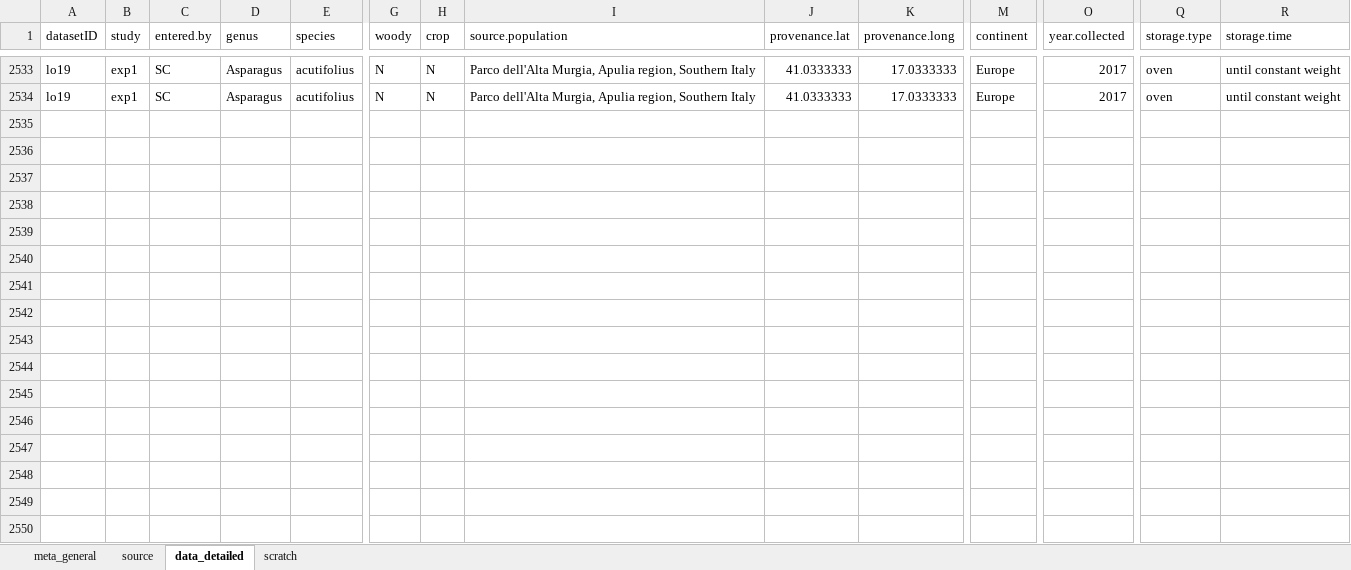
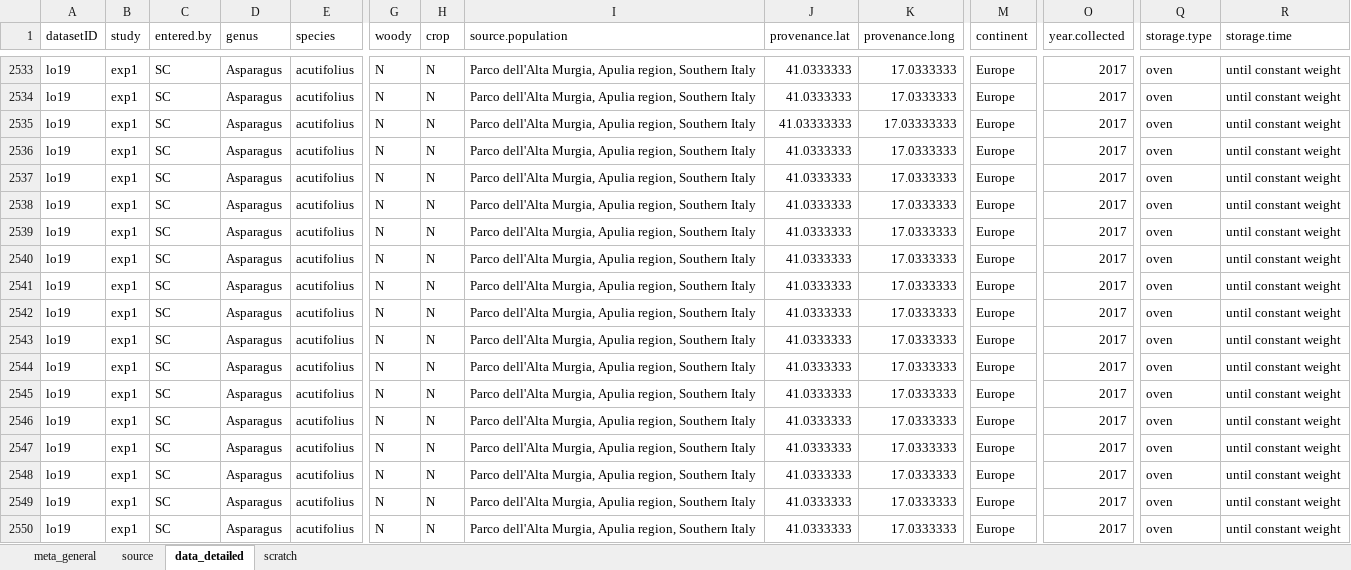
Before and after one commit to lizzieinvancouver/egret, an Excel workbook: data/oegres_SC/oegres_SC.xlsx, sheet data_detailed, drawn as a sheet; only a part is shown, gaps mark what is left out; values as stored, in another font and other column widths than the file's, no borders; rows hold the shown columns only; the diff names each change by its address in the sheet, - before the commit and + after, or states it on an @@ line.

Commit message:
data scraping

```diff
--- a/data/oegres_SC/oegres_SC.xlsx (sheet data_detailed)
+++ b/data/oegres_SC/oegres_SC.xlsx (sheet data_detailed)
+row 2535: lo19 | exp1 | SC | Asparagus | acutifolius | N | N | Parco dell'Alta Murgia, Apulia region, Southern Italy | 41.03333333 | 17.03333333 | Europe | 2017 | oven | until constant weight
+row 2536: lo19 | exp1 | SC | Asparagus | acutifolius | N | N | Parco dell'Alta Murgia, Apulia region, Southern Italy | 41.0333333 | 17.0333333 | Europe | 2017 | oven | until constant weight
+row 2537: lo19 | exp1 | SC | Asparagus | acutifolius | N | N | Parco dell'Alta Murgia, Apulia region, Southern Italy | 41.0333333 | 17.0333333 | Europe | 2017 | oven | until constant weight
+row 2538: lo19 | exp1 | SC | Asparagus | acutifolius | N | N | Parco dell'Alta Murgia, Apulia region, Southern Italy | 41.0333333 | 17.0333333 | Europe | 2017 | oven | until constant weight
+row 2539: lo19 | exp1 | SC | Asparagus | acutifolius | N | N | Parco dell'Alta Murgia, Apulia region, Southern Italy | 41.0333333 | 17.0333333 | Europe | 2017 | oven | until constant weight
+row 2540: lo19 | exp1 | SC | Asparagus | acutifolius | N | N | Parco dell'Alta Murgia, Apulia region, Southern Italy | 41.0333333 | 17.0333333 | Europe | 2017 | oven | until constant weight
+row 2541: lo19 | exp1 | SC | Asparagus | acutifolius | N | N | Parco dell'Alta Murgia, Apulia region, Southern Italy | 41.0333333 | 17.0333333 | Europe | 2017 | oven | until constant weight
+row 2542: lo19 | exp1 | SC | Asparagus | acutifolius | N | N | Parco dell'Alta Murgia, Apulia region, Southern Italy | 41.0333333 | 17.0333333 | Europe | 2017 | oven | until constant weight
+row 2543: lo19 | exp1 | SC | Asparagus | acutifolius | N | N | Parco dell'Alta Murgia, Apulia region, Southern Italy | 41.0333333 | 17.0333333 | Europe | 2017 | oven | until constant weight
+row 2544: lo19 | exp1 | SC | Asparagus | acutifolius | N | N | Parco dell'Alta Murgia, Apulia region, Southern Italy | 41.0333333 | 17.0333333 | Europe | 2017 | oven | until constant weight
+row 2545: lo19 | exp1 | SC | Asparagus | acutifolius | N | N | Parco dell'Alta Murgia, Apulia region, Southern Italy | 41.0333333 | 17.0333333 | Europe | 2017 | oven | until constant weight
+row 2546: lo19 | exp1 | SC | Asparagus | acutifolius | N | N | Parco dell'Alta Murgia, Apulia region, Southern Italy | 41.0333333 | 17.0333333 | Europe | 2017 | oven | until constant weight
+row 2547: lo19 | exp1 | SC | Asparagus | acutifolius | N | N | Parco dell'Alta Murgia, Apulia region, Southern Italy | 41.0333333 | 17.0333333 | Europe | 2017 | oven | until constant weight
+row 2548: lo19 | exp1 | SC | Asparagus | acutifolius | N | N | Parco dell'Alta Murgia, Apulia region, Southern Italy | 41.0333333 | 17.0333333 | Europe | 2017 | oven | until constant weight
+row 2549: lo19 | exp1 | SC | Asparagus | acutifolius | N | N | Parco dell'Alta Murgia, Apulia region, Southern Italy | 41.0333333 | 17.0333333 | Europe | 2017 | oven | until constant weight
+row 2550: lo19 | exp1 | SC | Asparagus | acutifolius | N | N | Parco dell'Alta Murgia, Apulia region, Southern Italy | 41.0333333 | 17.0333333 | Europe | 2017 | oven | until constant weight
```
